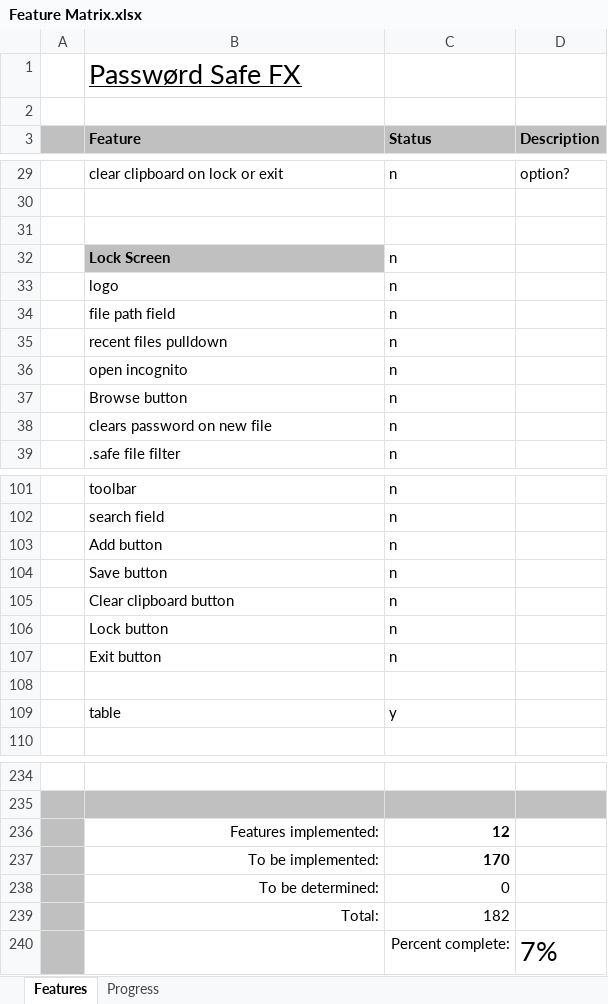
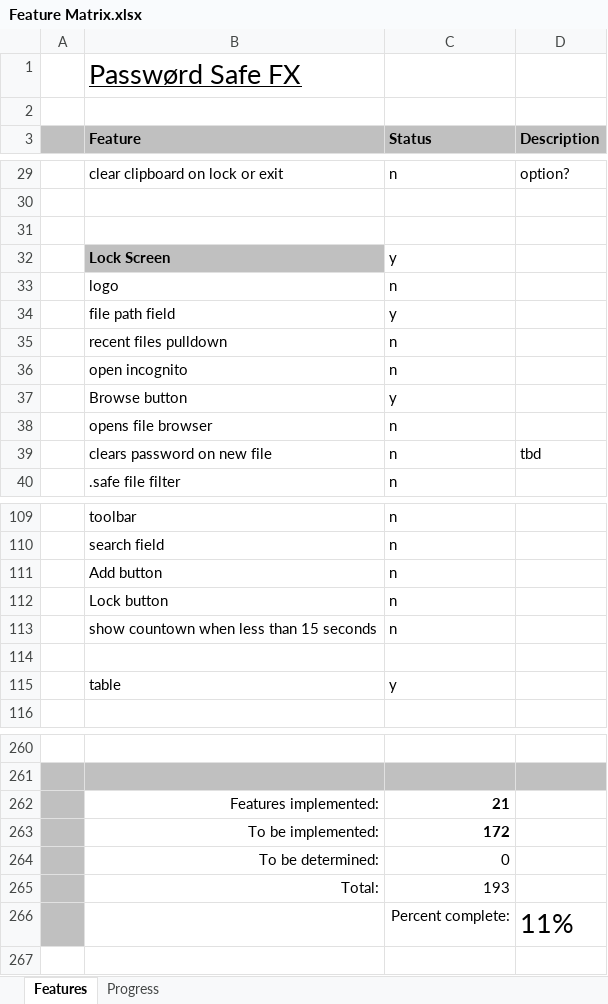
Before and after one commit to andy-goryachev/PasswordSafeFX, an Excel workbook: Feature Matrix.xlsx, sheet Features, drawn as a sheet; only a part is shown, gaps mark what is left out; values as stored, in another font and other column widths than the file's, no borders; conditional formats not drawn; removed rows and columns are numbered as before the commit, all else as after; the diff covers the shown part only; the diff names each change by its address in the sheet, - before the commit and + after, or states it on an @@ line.

```diff
--- a/Feature Matrix.xlsx (sheet Features)
+++ b/Feature Matrix.xlsx (sheet Features)
-C32 (Status): n
+C32 (Status): y
-C34 (Status): n
+C34 (Status): y
+row 37:  | Browse button | y
-B38 (Feature): Browse button
+B38 (Feature): opens file browser
-D39 (Description): (empty)
+D39 (Description): tbd
-row 104:  | Save button | n
-row 105:  | Clear clipboard button | n
-B113 (Feature): Exit button
+B113 (Feature): show countown when less than 15 seconds
-C262 (Status): 12
+C262 (Status): 21
-C263 (Status): 170
+C263 (Status): 172
-C265 (Status): 182
+C265 (Status): 193
-D266 (Description): 7%
+D266 (Description): 11%
```
Also changed, not shown: 34 added rows, 7 removed rows and 3 edited cells elsewhere in this sheet, sheet Progress, formulas that keep their value, charts or pictures.
